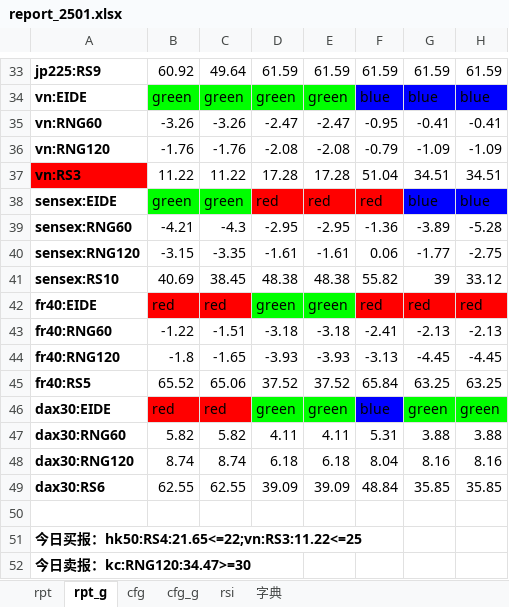
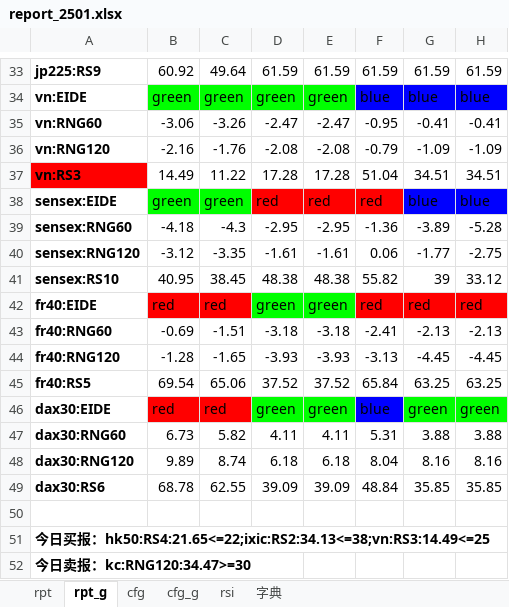
Before and after one commit to aixingkong/view, an Excel workbook: report_2501.xlsx, sheet rpt_g, drawn as a sheet; only a part is shown, gaps mark what is left out; values as stored, in another font and other column widths than the file's, no borders; conditional formats not drawn; the diff covers the shown part only; the diff names each change by its address in the sheet, - before the commit and + after, or states it on an @@ line.

```diff
--- a/report_2501.xlsx (sheet rpt_g)
+++ b/report_2501.xlsx (sheet rpt_g)
-B35: -3.26
+B35: -3.06
-B36: -1.76
+B36: -2.16
-B37: 11.22
+B37: 14.49
-B39: -4.21
+B39: -4.18
-B40: -3.15
+B40: -3.12
-B41: 40.69
+B41: 40.95
-B43: -1.22
+B43: -0.69
-B44: -1.8
+B44: -1.28
-B45: 65.52
+B45: 69.54
-B47: 5.82
+B47: 6.73
-B48: 8.74
+B48: 9.89
-B49: 62.55
+B49: 68.78
-A51: …报：hk50:RS4:21.65<=22;vn:RS3:11.22<=25
+A51: …报：hk50:RS4:21.65<=22;ixic:RS2:34.13<=38;vn:RS3:14.49<=25
```
Also changed, not shown: 11 edited cells and cell formats elsewhere in this sheet, sheet rpt, 4 other files.
